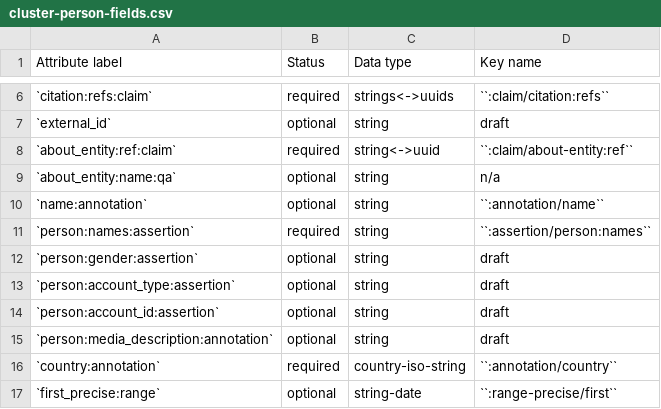
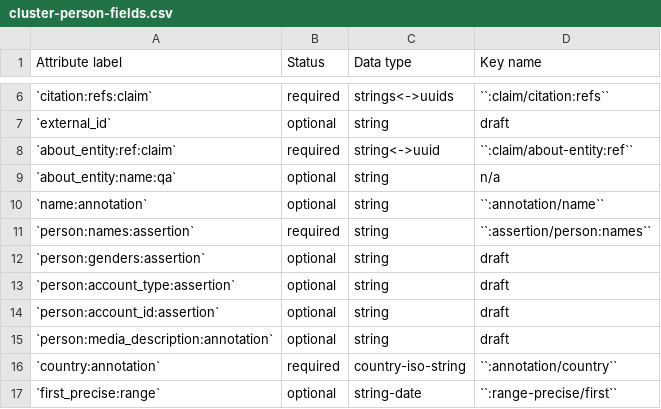
Before and after one commit to security-force-monitor/research-handbook, a CSV file: source/_static/cluster-person-fields.csv, drawn as a sheet; only a part is shown, gaps mark what is left out.

Commit message:
Update cluster-person-fields.csv

```diff
--- a/source/_static/cluster-person-fields.csv
+++ b/source/_static/cluster-person-fields.csv
@@ -11,3 +11,3 @@ Attribute label , Status , Data type , Key name
 `person:names:assertion` , required , string , ``:assertion/person:names``
-`person:gender:assertion` , optional , string , draft
+`person:genders:assertion` , optional , string , draft
 `person:account_type:assertion` , optional , string , draft
```
